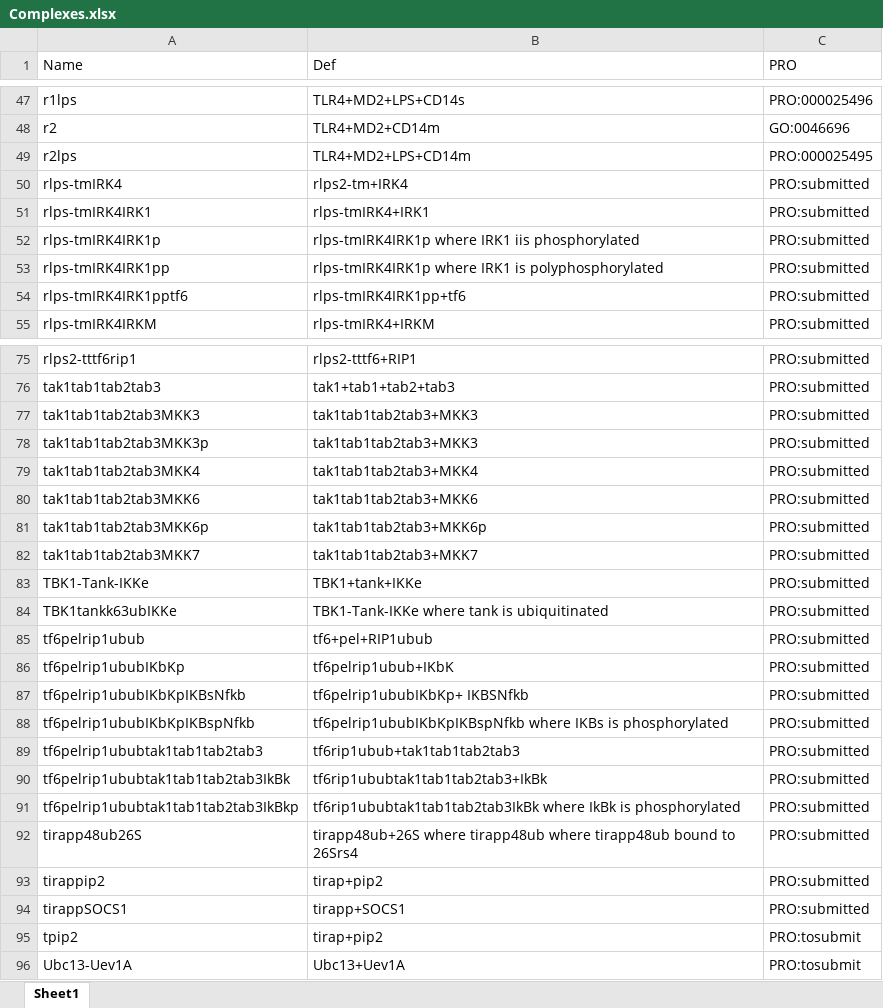
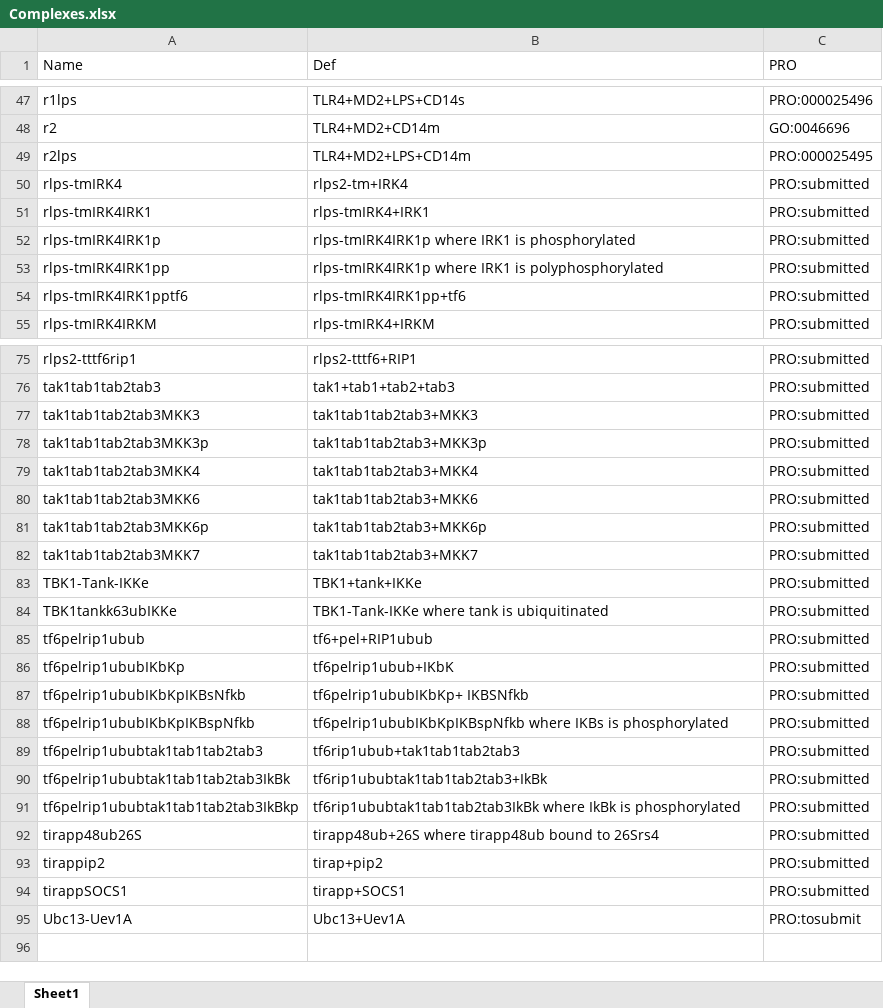
Before and after one commit to infectious-disease-ontology/infectious-disease-ontology-retired, an Excel workbook: src/ontology/immunology/Complexes.xlsx, sheet Sheet1, drawn as a sheet; only a part is shown, gaps mark what is left out; values as stored, in another font and other column widths than the file's, no borders; the diff names each change by its address in the sheet, - before the commit and + after, or states it on an @@ line.

Commit message:
made changes lane 52,78,92 and deleted tpip2

```diff
--- a/src/ontology/immunology/Complexes.xlsx (sheet Sheet1)
+++ b/src/ontology/immunology/Complexes.xlsx (sheet Sheet1)
-B52 (Def): …where IRK1 iis phosphorylated
+B52 (Def): …where IRK1 is phosphorylated
-B78 (Def): tak1tab1tab2tab3+MKK3
+B78 (Def): tak1tab1tab2tab3+MKK3p
-B92 (Def): …where tirapp48ub where tirapp48ub bound to…
+B92 (Def): …where tirapp48ub bound to…
-row 95: tpip2 | tirap+pip2 | PRO:tosubmit
```
